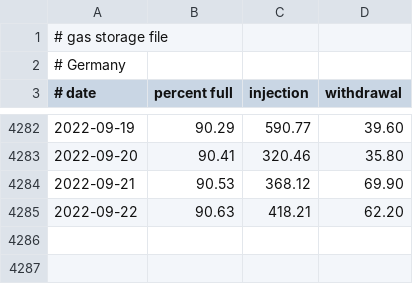
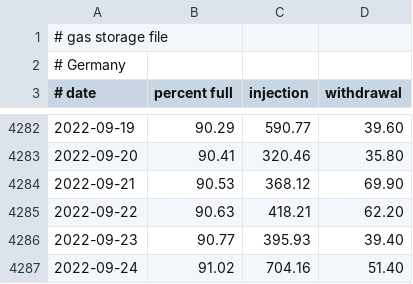
Before and after one commit to wp-xyz/gas_storage, a CSV file: data/gas-de.csv, drawn as a sheet; only a part is shown, gaps mark what is left out.

Commit message:
Update data file

```diff
--- a/data/gas-de.csv
+++ b/data/gas-de.csv
@@ -4285 +4285,3 @@
 2022-09-22	90.63	418.21	62.20
+2022-09-23	90.77	395.93	39.40
+2022-09-24	91.02	704.16	51.40
```
